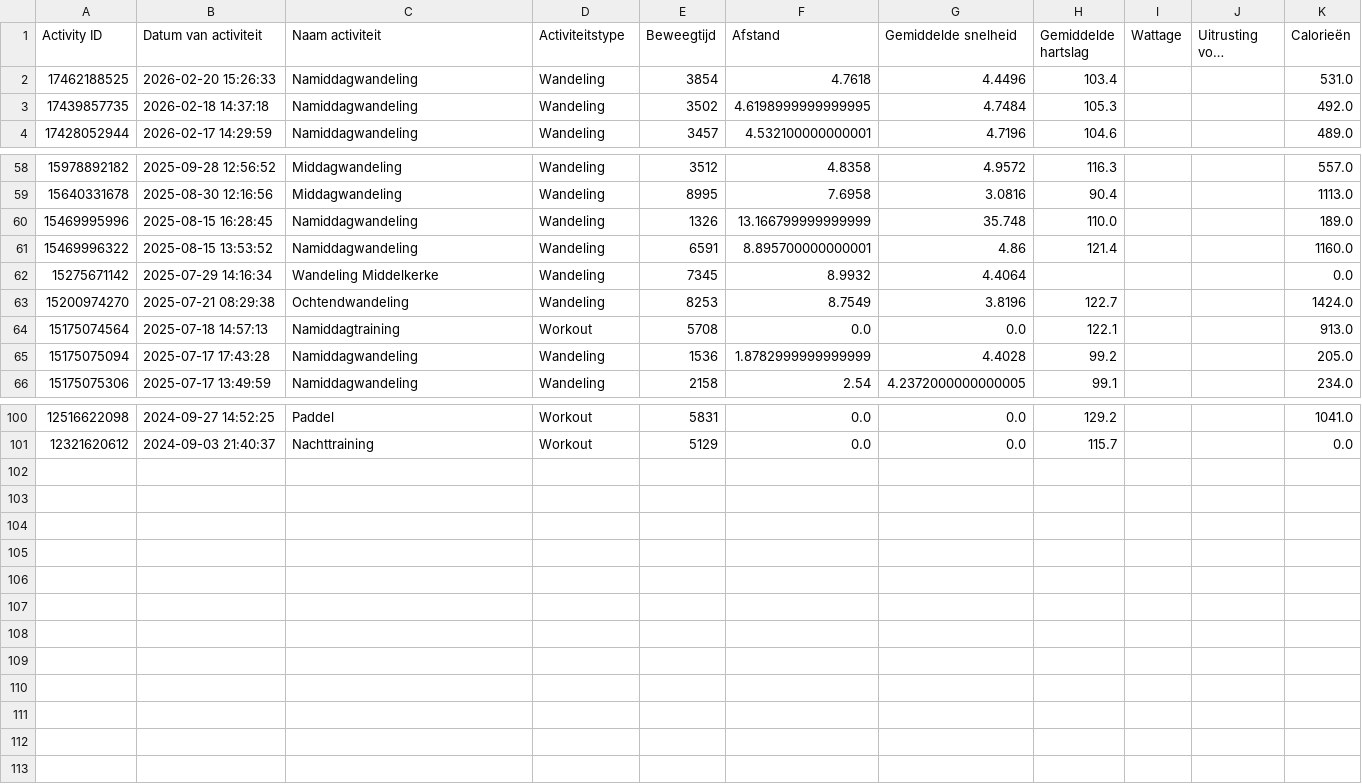
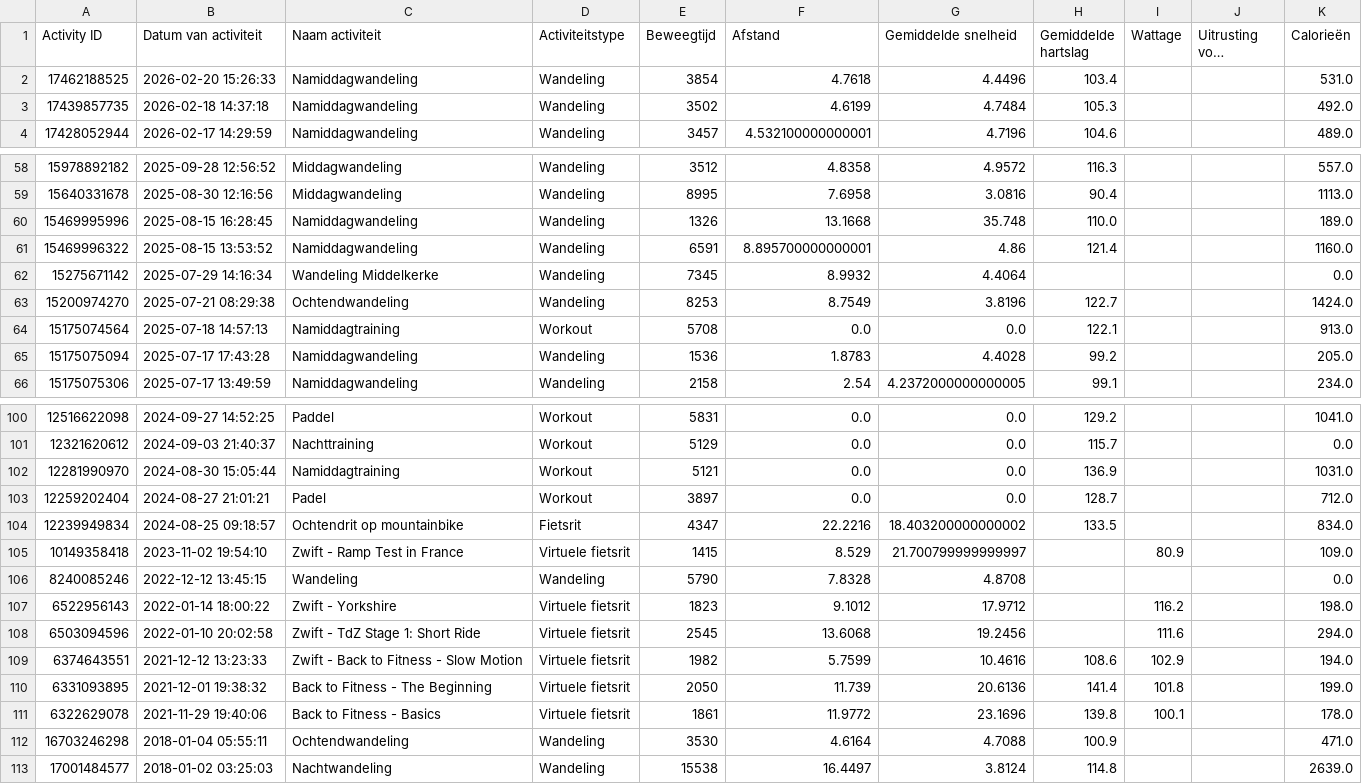
Before and after one commit to jordenric96/joel_dashboard, a CSV file: activities.csv, drawn as a sheet; only a part is shown, gaps mark what is left out; long unchanged cells end in …; the diff covers the shown part only; the diff names each change by its address in the sheet, - before the commit and + after, or states it on an @@ line.

```diff
--- a/activities.csv
+++ b/activities.csv
-F3 (Afstand): 4.6198999999999995
+F3 (Afstand): 4.6199
-F60 (Afstand): 13.166799999999999
+F60 (Afstand): 13.1668
-F65 (Afstand): 1.8782999999999999
+F65 (Afstand): 1.8783
+row 102: 12281990970 | 2024-08-30 15:05:44 | Namiddagtraining | Workout | 5121 | 0.0 | 0.0 | 136.9 |  |  | 1031.0
+row 103: 12259202404 | 2024-08-27 21:01:21 | Padel | Workout | 3897 | 0.0 | 0.0 | 128.7 |  |  | 712.0
+row 104: 12239949834 | 2024-08-25 09:18:57 | Ochtendrit op mountainbike | Fietsrit | 4347 | 22.2216 | 18.403200000000002 | 133.5 |  |  | 834.0
+row 105: 10149358418 | 2023-11-02 19:54:10 | Zwift - Ramp Test in France | Virtuele fietsrit | 1415 | 8.529 | 21.700799999999997 |  | 80.9 |  | 109.0
+row 106: 8240085246 | 2022-12-12 13:45:15 | Wandeling | Wandeling | 5790 | 7.8328 | 4.8708 |  |  |  | 0.0
+row 107: 6522956143 | 2022-01-14 18:00:22 | Zwift - Yorkshire | Virtuele fietsrit | 1823 | 9.1012 | 17.9712 |  | 116.2 |  | 198.0
+row 108: 6503094596 | 2022-01-10 20:02:58 | Zwift - TdZ Stage 1: Short Ride | Virtuele fietsrit | 2545 | 13.6068 | 19.2456 |  | 111.6 |  | 294.0
+row 109: 6374643551 | 2021-12-12 13:23:33 | Zwift - Back to Fitness - Slow Motion | Virtuele fietsrit | 1982 | 5.7599 | 10.4616 | 108.6 | 102.9 |  | 194.0
+row 110: 6331093895 | 2021-12-01 19:38:32 | Back to Fitness - The Beginning | Virtuele fietsrit | 2050 | 11.739 | 20.6136 | 141.4 | 101.8 |  | 199.0
+row 111: 6322629078 | 2021-11-29 19:40:06 | Back to Fitness - Basics | Virtuele fietsrit | 1861 | 11.9772 | 23.1696 | 139.8 | 100.1 |  | 178.0
+row 112: 16703246298 | 2018-01-04 05:55:11 | Ochtendwandeling | Wandeling | 3530 | 4.6164 | 4.7088 | 100.9 |  |  | 471.0
+row 113: 17001484577 | 2018-01-02 03:25:03 | Nachtwandeling | Wandeling | 15538 | 16.4497 | 3.8124 | 114.8 |  |  | 2639.0
```
Also changed, not shown: 3 edited cells elsewhere in this file.
